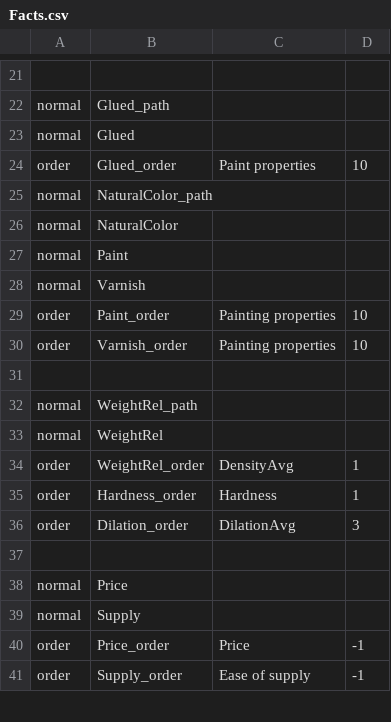
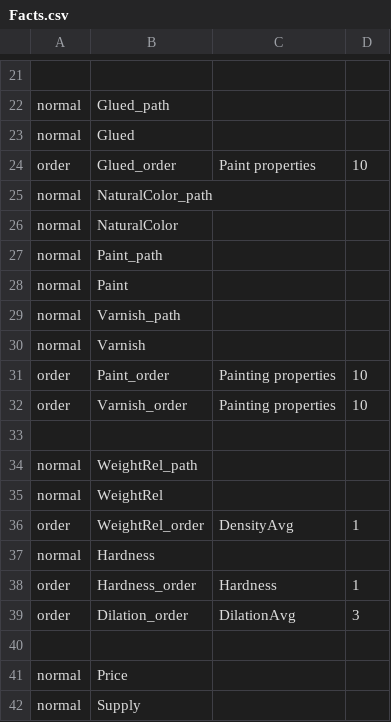
Before and after one commit to frank/oxylus, a CSV file: source/Facts.csv, drawn as a sheet; only a part is shown, gaps mark what is left out; the shorter side is filled out with more unchanged rows.

```diff
--- a/source/Facts.csv
+++ b/source/Facts.csv
@@ -26,3 +26,5 @@ normal,NaturalColor_path
 normal,NaturalColor
+normal,Paint_path
 normal,Paint
+normal,Varnish_path
 normal,Varnish
@@ -34,2 +36,3 @@ normal,WeightRel
 order,WeightRel_order,DensityAvg,1
+normal,Hardness
 order,Hardness_order,Hardness,1
```
Also changed, not shown: source/Rules.csv.
